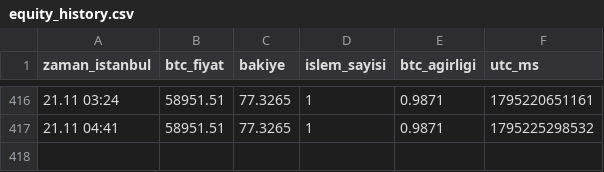
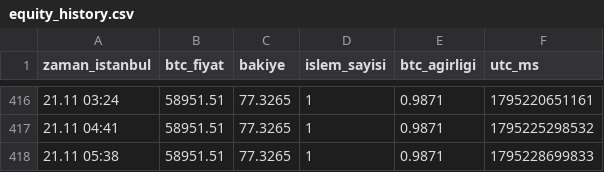
Before and after one commit to ramazannsavrann-jpg/btc-bot-test, a CSV file: results/vm_kagit/equity_history.csv, drawn as a sheet; only a part is shown, gaps mark what is left out.

```diff
--- a/results/vm_kagit/equity_history.csv
+++ b/results/vm_kagit/equity_history.csv
@@ -417 +417,2 @@ zaman_istanbul,btc_fiyat,bakiye,islem_sayisi,btc_agirligi,utc_ms
 21.11 04:41,58951.51,77.3265,1,0.9871,1795225298532
+21.11 05:38,58951.51,77.3265,1,0.9871,1795228699833
```
Also changed, not shown: 3 other files.
